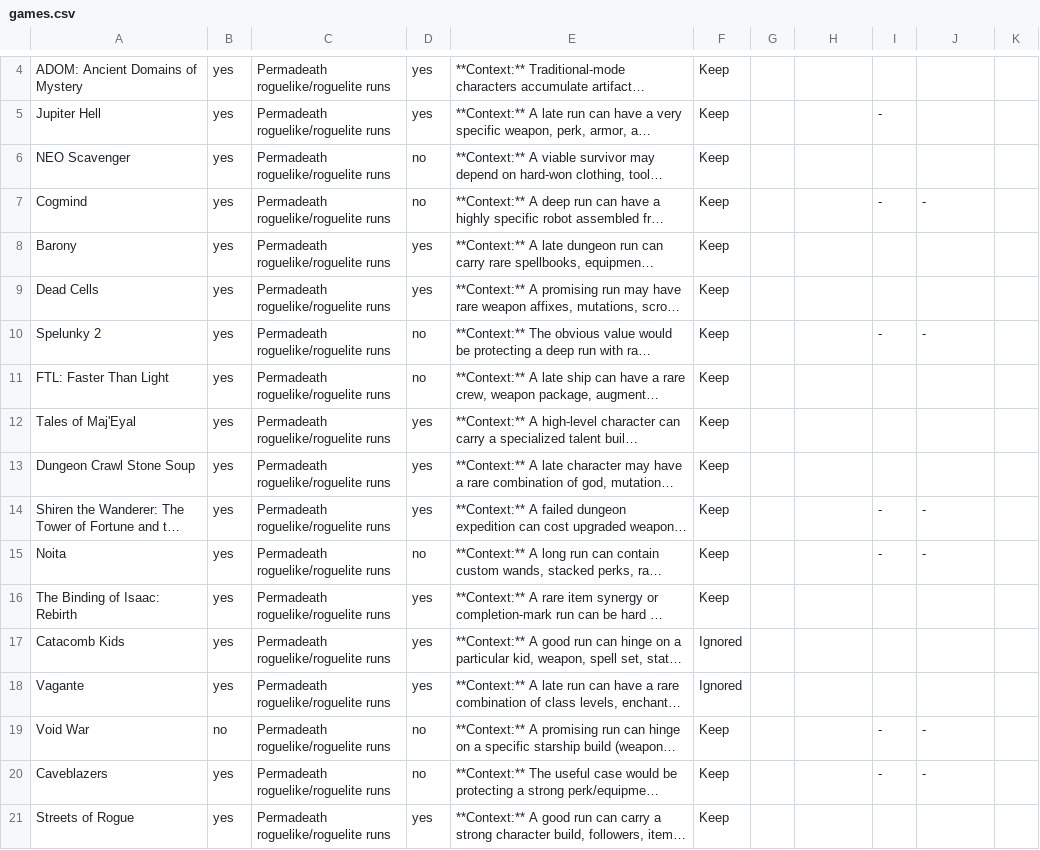
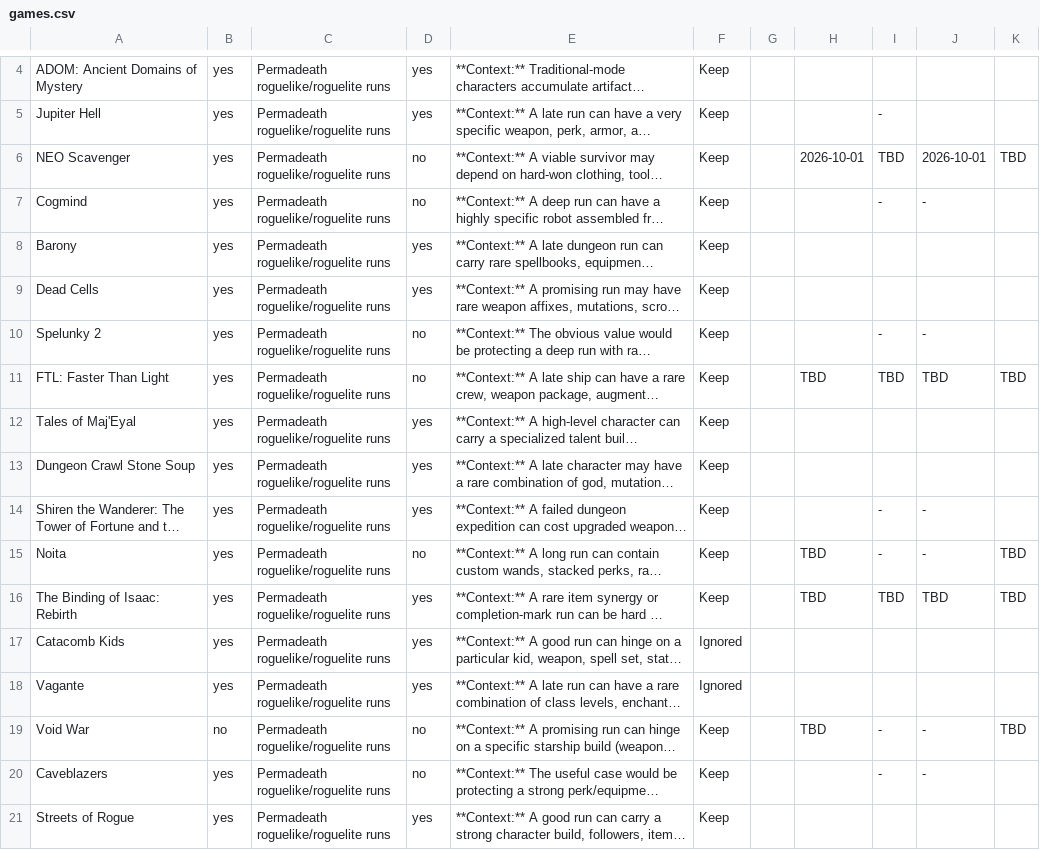
Before and after one commit to neochief/savescummer, a CSV file: catalog/games.csv, drawn as a sheet; only a part is shown, gaps mark what is left out; long unchanged cells end in …; the diff covers the shown part only; the diff names each change by its address in the sheet, - before the commit and + after, or states it on an @@ line.

```diff
--- a/catalog/games.csv
+++ b/catalog/games.csv
-H6: (empty)
+H6: 2026-10-01
-I6: (empty)
+I6: TBD
-J6: (empty)
+J6: 2026-10-01
-K6: (empty)
+K6: TBD
-H11: (empty)
+H11: TBD
-I11: (empty)
+I11: TBD
-J11: (empty)
+J11: TBD
-K11: (empty)
+K11: TBD
-H15:H16: (empty)
+H15:H16: TBD
-K15:K16: (empty)
+K15:K16: TBD
-I16: (empty)
+I16: TBD
-J16: (empty)
+J16: TBD
-H19: (empty)
+H19: TBD
-K19: (empty)
+K19: TBD
```
Also changed, not shown: 85 edited cells elsewhere in this file, 8 other files.
